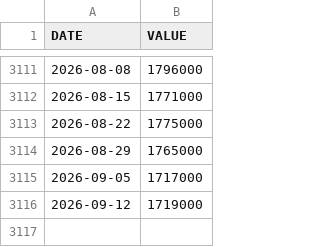
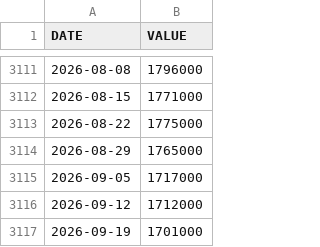
Before and after one commit to jesekdahl-source/MACRO-ECO-RADAR, a CSV file: data_cache/CCSA.csv, drawn as a sheet; only a part is shown, gaps mark what is left out.

```diff
--- a/data_cache/CCSA.csv
+++ b/data_cache/CCSA.csv
@@ -3115,2 +3115,3 @@ DATE,VALUE
 2026-09-05,1717000
-2026-09-12,1719000
+2026-09-12,1712000
+2026-09-19,1701000
```
Also changed, not shown: data_cache/ICSA.csv.
